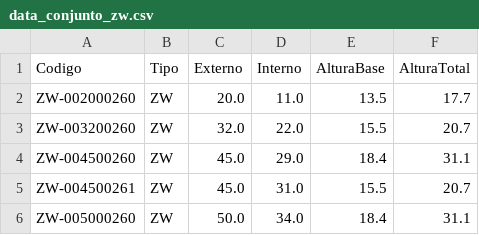
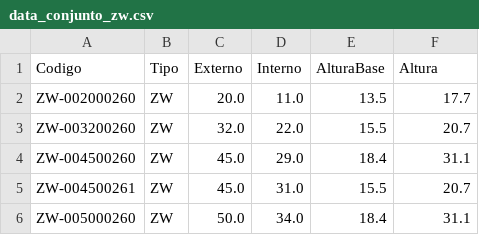
Before and after one commit to Joao-Camilo-Mallmann/vimasi-painel, a CSV file: src/data/data_conjunto_zw.csv, drawn as a sheet; only a part is shown.

```diff
--- a/src/data/data_conjunto_zw.csv
+++ b/src/data/data_conjunto_zw.csv
@@ -1,2 +1,2 @@
-Codigo;Tipo;Externo;Interno;AlturaBase;AlturaTotal
+Codigo;Tipo;Externo;Interno;AlturaBase;Altura
 ZW-002000260;ZW;20.0;11.0;13.5;17.7
```
Also changed, not shown: src/data/data_buffer_seals.csv, 8 other files.
